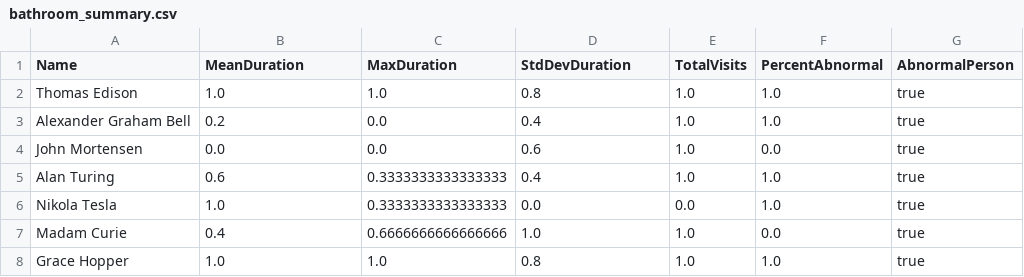
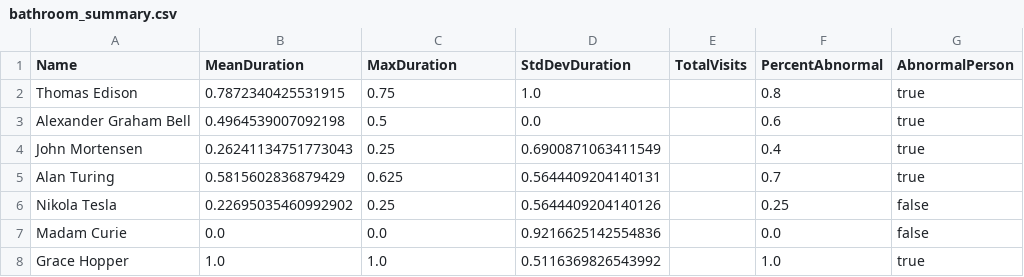
Before and after one commit to nighthawkcoders/spring_2025, a CSV file: bathroom_summary.csv, drawn as a sheet.

Commit message:
onetoone mapping with person changed to uid

```diff
--- a/bathroom_summary.csv
+++ b/bathroom_summary.csv
@@ -1,8 +1,8 @@
 Name,MeanDuration,MaxDuration,StdDevDuration,TotalVisits,PercentAbnormal,AbnormalPerson
-Thomas Edison,1.0,1.0,0.8,1.0,1.0,true
-Alexander Graham Bell,0.2,0.0,0.4,1.0,1.0,true
-John Mortensen,0.0,0.0,0.6,1.0,0.0,true
-Alan Turing,0.6,0.3333333333333333,0.4,1.0,1.0,true
-Nikola Tesla,1.0,0.3333333333333333,0.0,0.0,1.0,true
-Madam Curie,0.4,0.6666666666666666,1.0,1.0,0.0,true
-Grace Hopper,1.0,1.0,0.8,1.0,1.0,true
+Thomas Edison,0.7872340425531915,0.75,1.0,,0.8,true
+Alexander Graham Bell,0.4964539007092198,0.5,0.0,,0.6,true
+John Mortensen,0.26241134751773043,0.25,0.6900871063411549,,0.4,true
+Alan Turing,0.5815602836879429,0.625,0.5644409204140131,,0.7,true
+Nikola Tesla,0.22695035460992902,0.25,0.5644409204140126,,0.25,false
+Madam Curie,0.0,0.0,0.9216625142554836,,0.0,false
+Grace Hopper,1.0,1.0,0.5116369826543992,,1.0,true
```
Also changed, not shown: 3 other files.
